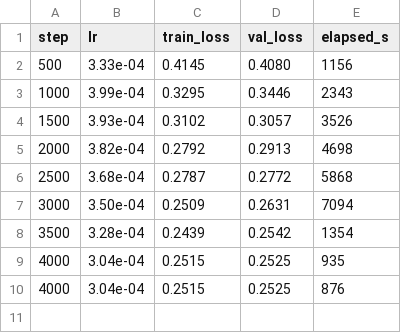
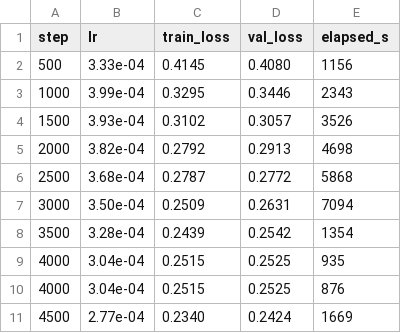
Before and after one commit to andrewnakas/windplayground-, a CSV file: artifacts/checkpoints/resnet72_big/log.csv, drawn as a sheet; the diff names each change by its address in the sheet, - before the commit and + after, or states it on an @@ line.

```diff
--- a/artifacts/checkpoints/resnet72_big/log.csv
+++ b/artifacts/checkpoints/resnet72_big/log.csv
+row 11: 4500 | 2.77e-04 | 0.2340 | 0.2424 | 1669
```
Also changed, not shown: 3 other files.
